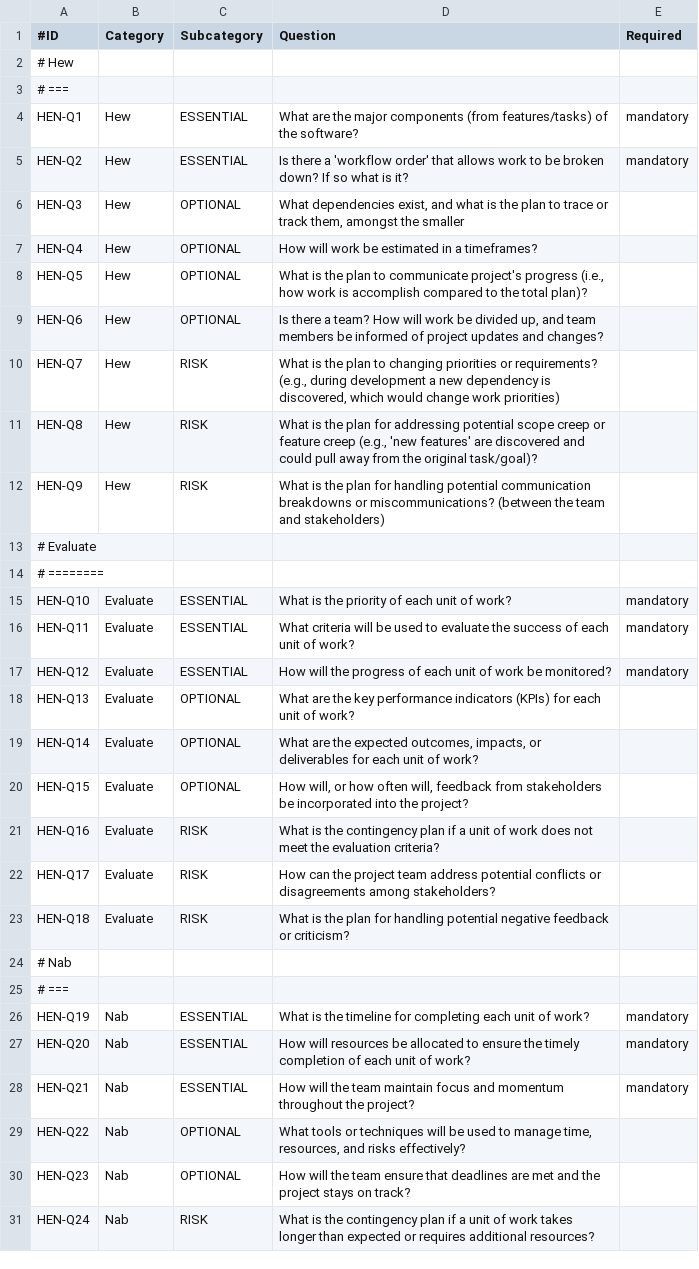
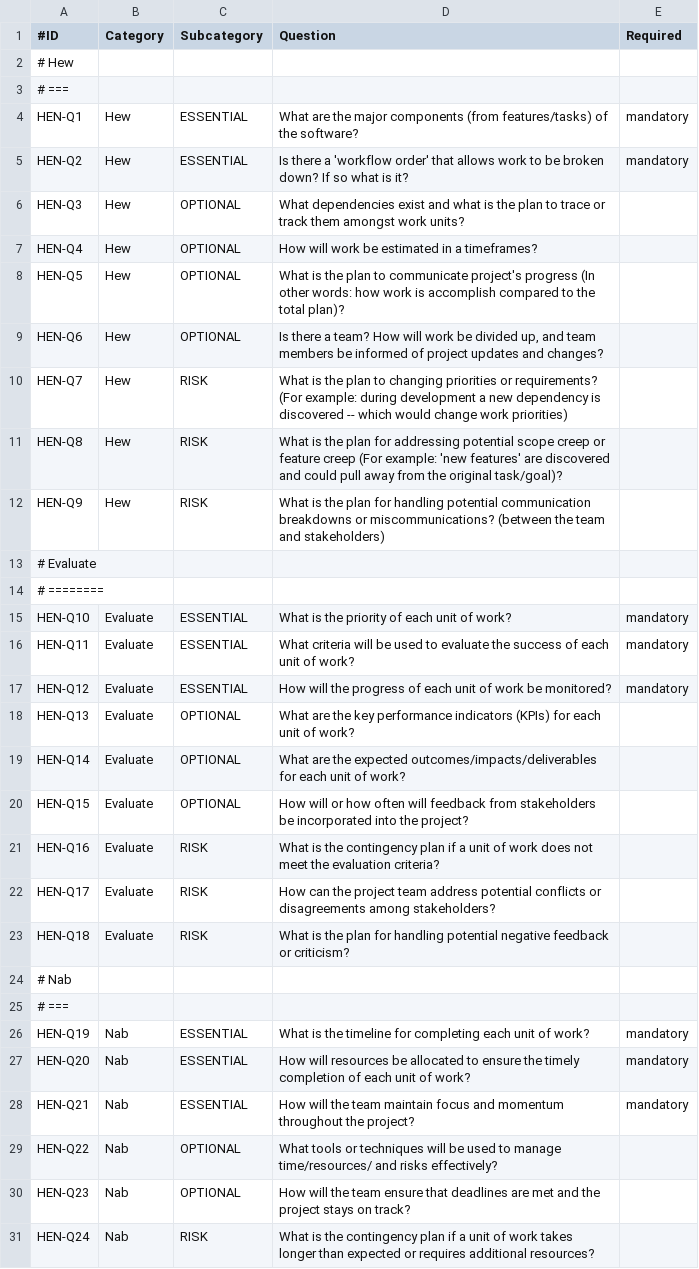
Before and after one commit to ActuallyFro/Break-FAST, a CSV file: Tools/Questionnaires/HEN/questions.csv, drawn as a sheet; only a part is shown.

Commit message:
{Questionnaries|HEN} Commas?

```diff
--- a/Tools/Questionnaires/HEN/questions.csv
+++ b/Tools/Questionnaires/HEN/questions.csv
@@ -5,8 +5,8 @@
 "HEN-Q2","Hew","ESSENTIAL","Is there a 'workflow order' that allows work to be broken down? If so what is it?",mandatory
-"HEN-Q3","Hew","OPTIONAL","What dependencies exist, and what is the plan to trace or track them, amongst the smaller",
+"HEN-Q3","Hew","OPTIONAL","What dependencies exist and what is the plan to trace or track them amongst work units?",
 "HEN-Q4","Hew","OPTIONAL","How will work be estimated in a timeframes?",
-"HEN-Q5","Hew","OPTIONAL","What is the plan to communicate project's progress (i.e., how work is accomplish compared to the total plan)?",
+"HEN-Q5","Hew","OPTIONAL","What is the plan to communicate project's progress (In other words: how work is accomplish compared to the total plan)?",
 "HEN-Q6","Hew","OPTIONAL","Is there a team? How will work be divided up, and team members be informed of project updates and changes?",
-"HEN-Q7","Hew","RISK","What is the plan to changing priorities or requirements? (e.g., during development a new dependency is discovered, which would change work priorities)",
-"HEN-Q8","Hew","RISK","What is the plan for addressing potential scope creep or feature creep (e.g., 'new features' are discovered and could pull away from the original task/goal)?",
+"HEN-Q7","Hew","RISK","What is the plan to changing priorities or requirements? (For example: during development a new dependency is discovered -- which would change work priorities)",
+"HEN-Q8","Hew","RISK","What is the plan for addressing potential scope creep or feature creep (For example: 'new features' are discovered and could pull away from the original task/goal)?",
 "HEN-Q9","Hew","RISK","What is the plan for handling potential communication breakdowns or miscommunications? (between the team and stakeholders)",
@@ -18,4 +18,4 @@
 "HEN-Q13","Evaluate","OPTIONAL","What are the key performance indicators (KPIs) for each unit of work?",
-"HEN-Q14","Evaluate","OPTIONAL","What are the expected outcomes, impacts, or deliverables for each unit of work?",
-"HEN-Q15","Evaluate","OPTIONAL","How will, or how often will, feedback from stakeholders be incorporated into the project?",
+"HEN-Q14","Evaluate","OPTIONAL","What are the expected outcomes/impacts/deliverables for each unit of work?",
+"HEN-Q15","Evaluate","OPTIONAL","How will or how often will feedback from stakeholders be incorporated into the project?",
 "HEN-Q16","Evaluate","RISK","What is the contingency plan if a unit of work does not meet the evaluation criteria?",
@@ -28,3 +28,3 @@
 "HEN-Q21","Nab","ESSENTIAL","How will the team maintain focus and momentum throughout the project?",mandatory
-"HEN-Q22","Nab","OPTIONAL","What tools or techniques will be used to manage time, resources, and risks effectively?",
+"HEN-Q22","Nab","OPTIONAL","What tools or techniques will be used to manage time/resources/ and risks effectively?",
 "HEN-Q23","Nab","OPTIONAL","How will the team ensure that deadlines are met and the project stays on track?",
```
